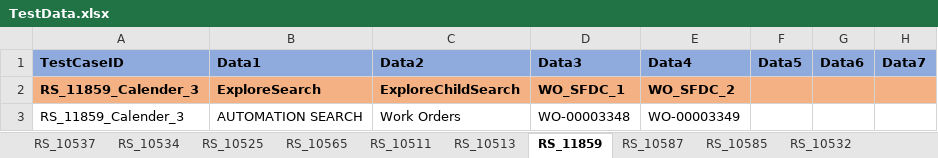
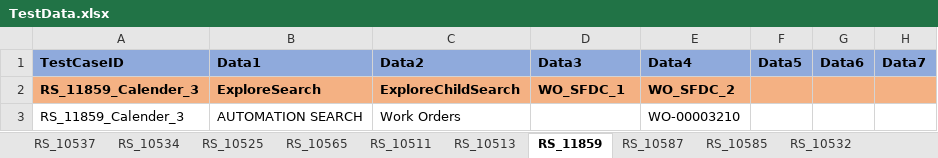
Before and after one commit to svmx-amresh-kumar/SVMX_Catalyst, an Excel workbook: fsaautomation/resources/TestData.xlsx, sheet RS_11859, drawn as a sheet; only a part is shown; values as stored, in another font and other column widths than the file's, no borders; the diff names each change by its address in the sheet, - before the commit and + after, or states it on an @@ line.

```diff
--- a/fsaautomation/resources/TestData.xlsx (sheet RS_11859)
+++ b/fsaautomation/resources/TestData.xlsx (sheet RS_11859)
-D3 (Data3): WO-00003348
+D3 (Data3): (empty)
-E3 (Data4): WO-00003349
+E3 (Data4): WO-00003210
```
Also changed, not shown: sheet RS_10539, sheet RS_10525, sheet RS_10511, sheet RS_10513, sheet RS_10554, sheet RS_10557, 1 more sheet, other sheet tabs, 19 other files.
